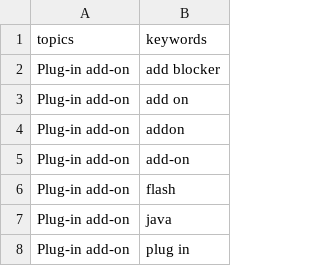
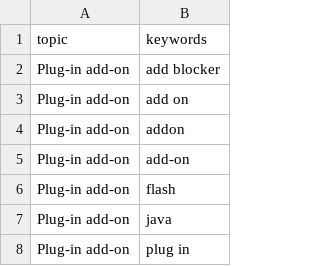
Before and after one commit to mozilla-it/sumo, a TSV file: Product_Insights/Classification/keywords_map.tsv, drawn as a sheet; only a part is shown.

Commit message:
changes "topics" to "topic" to match bq table col names"

```diff
--- a/Product_Insights/Classification/keywords_map.tsv
+++ b/Product_Insights/Classification/keywords_map.tsv
@@ -1,2 +1,2 @@
-topics	keywords
+topic	keywords
 Plug-in add-on	add blocker
```
